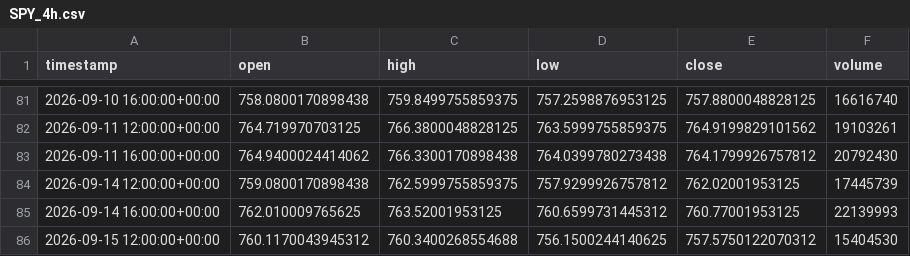
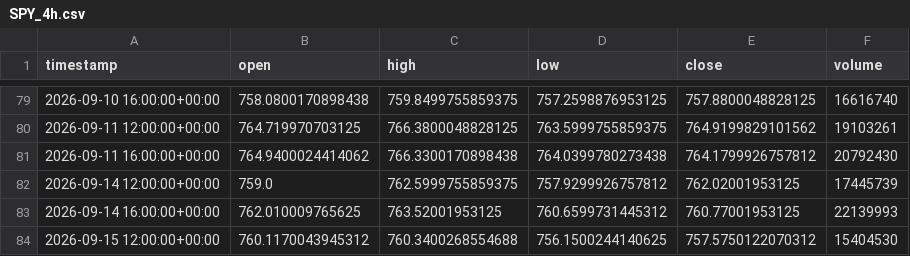
Before and after one commit to maraky122/mesa-brooks, a CSV file: data/ohlc/SPY_4h.csv, drawn as a sheet; only a part is shown, gaps mark what is left out; the diff covers the shown part only.

Commit message:
data: atualização automática de dados OHLC 2026-10-09 14:21 UTC

```diff
--- a/data/ohlc/SPY_4h.csv
+++ b/data/ohlc/SPY_4h.csv
@@ -83,3 +81,3 @@ timestamp,open,high,low,close,volume
 2026-09-11 16:00:00+00:00,764.9400024414062,766.3300170898438,764.0399780273438,764.1799926757812,20792430
-2026-09-14 12:00:00+00:00,759.0800170898438,762.5999755859375,757.9299926757812,762.02001953125,17445739
+2026-09-14 12:00:00+00:00,759.0,762.5999755859375,757.9299926757812,762.02001953125,17445739
 2026-09-14 16:00:00+00:00,762.010009765625,763.52001953125,760.6599731445312,760.77001953125,22139993
```
Also changed, not shown: 1 added row, 2 removed rows and 40 edited cells elsewhere in this file, data/ohlc/NVDA_4h.csv, data/ohlc/QQQ_1d.csv, 26 other files.
